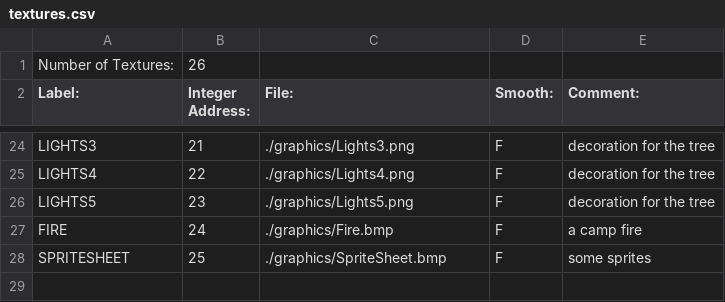
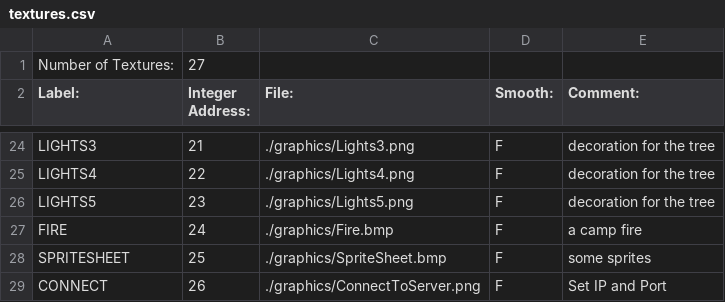
Before and after one commit to BostonBrooks/Spaghetti_Graveyard_Zero, a CSV file: games/game0/maps/map0/graphics/textures.csv, drawn as a sheet; only a part is shown, gaps mark what is left out.

```diff
--- a/games/game0/maps/map0/graphics/textures.csv
+++ b/games/game0/maps/map0/graphics/textures.csv
@@ -1,2 +1,2 @@
-Number of Textures:,26,,,,
+Number of Textures:,27,,,,
 Label:,Integer Address:,File:,Smooth:,Comment:,
@@ -28 +28,2 @@ FIRE,24,./graphics/Fire.bmp,F, a camp fire
 SPRITESHEET,25,./graphics/SpriteSheet.bmp,F,some sprites,
+CONNECT,26,./graphics/ConnectToServer.png,F,Set IP and Port,
```
Also changed, not shown: games/game0/maps/map0/graphics/sprites.csv, 1 other file.
